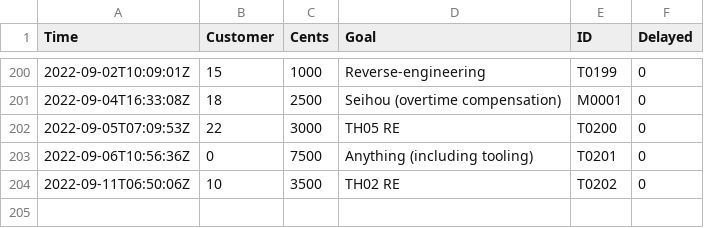
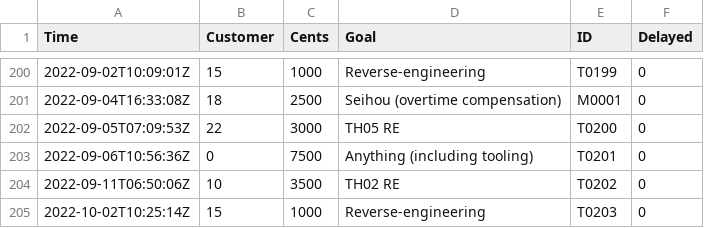
Before and after one commit to nmlgc/rec98.nmlgc.net, a TSV file: db/transactions.tsv, drawn as a sheet; only a part is shown, gaps mark what is left out.

Commit message:
[💰] Confirm T0203
Another 10 € from Blue Bolt's generic reverse-engineering
subscription. Thank you!

```diff
--- a/db/transactions.tsv
+++ b/db/transactions.tsv
@@ -204 +204,2 @@ Time	Customer	Cents	Goal	ID	Delayed
 2022-09-11T06:50:06Z	10	3500	TH02 RE	T0202	0
+2022-10-02T10:25:14Z	15	1000	Reverse-engineering	T0203	0
```
